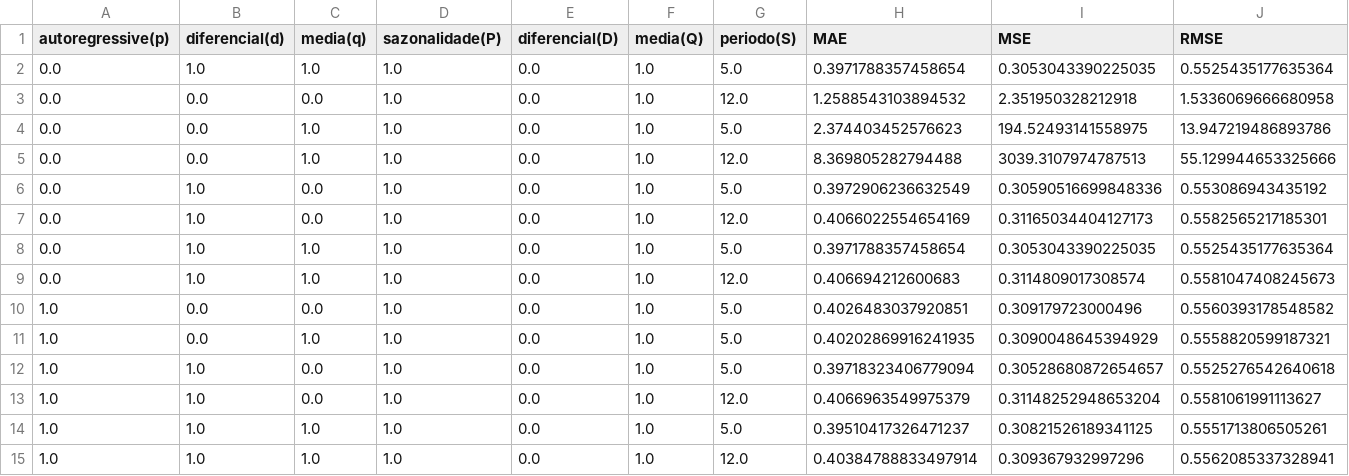
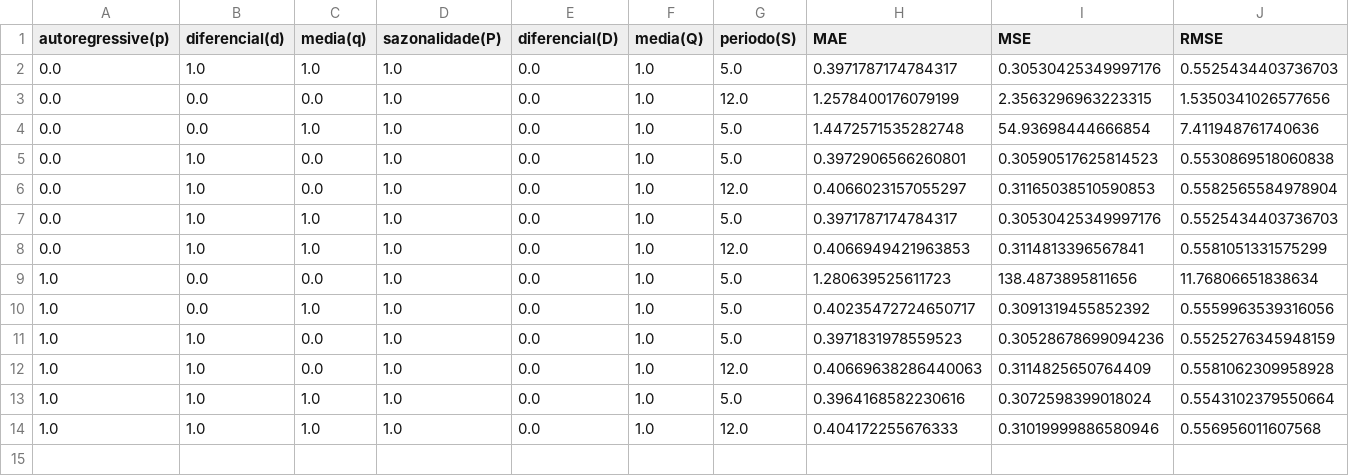
Before and after one commit to Sr-Souza-dev/TCC-AI, a CSV file: Results/optimization/statistics/SARIMA/WINFUT_F_0_60min_Logs.csv, drawn as a sheet.

```diff
--- a/Results/optimization/statistics/SARIMA/WINFUT_F_0_60min_Logs.csv
+++ b/Results/optimization/statistics/SARIMA/WINFUT_F_0_60min_Logs.csv
@@ -1,15 +1,14 @@
 autoregressive(p);diferencial(d);media(q);sazonalidade(P);diferencial(D);media(Q);periodo(S);MAE;MSE;RMSE
-0.0;1.0;1.0;1.0;0.0;1.0;5.0;0.3971788357458654;0.3053043390225035;0.5525435177635364
-0.0;0.0;0.0;1.0;0.0;1.0;12.0;1.2588543103894532;2.351950328212918;1.5336069666680958
-0.0;0.0;1.0;1.0;0.0;1.0;5.0;2.374403452576623;194.52493141558975;13.947219486893786
-0.0;0.0;1.0;1.0;0.0;1.0;12.0;8.369805282794488;3039.3107974787513;55.129944653325666
-0.0;1.0;0.0;1.0;0.0;1.0;5.0;0.3972906236632549;0.30590516699848336;0.553086943435192
-0.0;1.0;0.0;1.0;0.0;1.0;12.0;0.4066022554654169;0.31165034404127173;0.5582565217185301
-0.0;1.0;1.0;1.0;0.0;1.0;5.0;0.3971788357458654;0.3053043390225035;0.5525435177635364
-0.0;1.0;1.0;1.0;0.0;1.0;12.0;0.406694212600683;0.3114809017308574;0.5581047408245673
-1.0;0.0;0.0;1.0;0.0;1.0;5.0;0.4026483037920851;0.309179723000496;0.5560393178548582
-1.0;0.0;1.0;1.0;0.0;1.0;5.0;0.40202869916241935;0.3090048645394929;0.5558820599187321
-1.0;1.0;0.0;1.0;0.0;1.0;5.0;0.39718323406779094;0.30528680872654657;0.5525276542640618
-1.0;1.0;0.0;1.0;0.0;1.0;12.0;0.4066963549975379;0.31148252948653204;0.5581061991113627
-1.0;1.0;1.0;1.0;0.0;1.0;5.0;0.39510417326471237;0.30821526189341125;0.5551713806505261
-1.0;1.0;1.0;1.0;0.0;1.0;12.0;0.40384788833497914;0.309367932997296;0.5562085337328941
+0.0;1.0;1.0;1.0;0.0;1.0;5.0;0.3971787174784317;0.30530425349997176;0.5525434403736703
+0.0;0.0;0.0;1.0;0.0;1.0;12.0;1.2578400176079199;2.3563296963223315;1.5350341026577656
+0.0;0.0;1.0;1.0;0.0;1.0;5.0;1.4472571535282748;54.93698444666854;7.411948761740636
+0.0;1.0;0.0;1.0;0.0;1.0;5.0;0.3972906566260801;0.30590517625814523;0.5530869518060838
+0.0;1.0;0.0;1.0;0.0;1.0;12.0;0.4066023157055297;0.31165038510590853;0.5582565584978904
+0.0;1.0;1.0;1.0;0.0;1.0;5.0;0.3971787174784317;0.30530425349997176;0.5525434403736703
+0.0;1.0;1.0;1.0;0.0;1.0;12.0;0.4066949421963853;0.3114813396567841;0.5581051331575299
+1.0;0.0;0.0;1.0;0.0;1.0;5.0;1.280639525611723;138.4873895811656;11.76806651838634
+1.0;0.0;1.0;1.0;0.0;1.0;5.0;0.40235472724650717;0.3091319455852392;0.5559963539316056
+1.0;1.0;0.0;1.0;0.0;1.0;5.0;0.3971831978559523;0.30528678699094236;0.5525276345948159
+1.0;1.0;0.0;1.0;0.0;1.0;12.0;0.40669638286440063;0.3114825650764409;0.5581062309958928
+1.0;1.0;1.0;1.0;0.0;1.0;5.0;0.3964168582230616;0.3072598399018024;0.5543102379550664
+1.0;1.0;1.0;1.0;0.0;1.0;12.0;0.404172255676333;0.31019999886580946;0.556956011607568
```
Also changed, not shown: Results/optimization/statistics/ARIMA/PETR3_B_0_30min_Logs.csv, Results/optimization/statistics/GARCH/PETR3_B_0_30min_Logs.csv, 30 other files.
